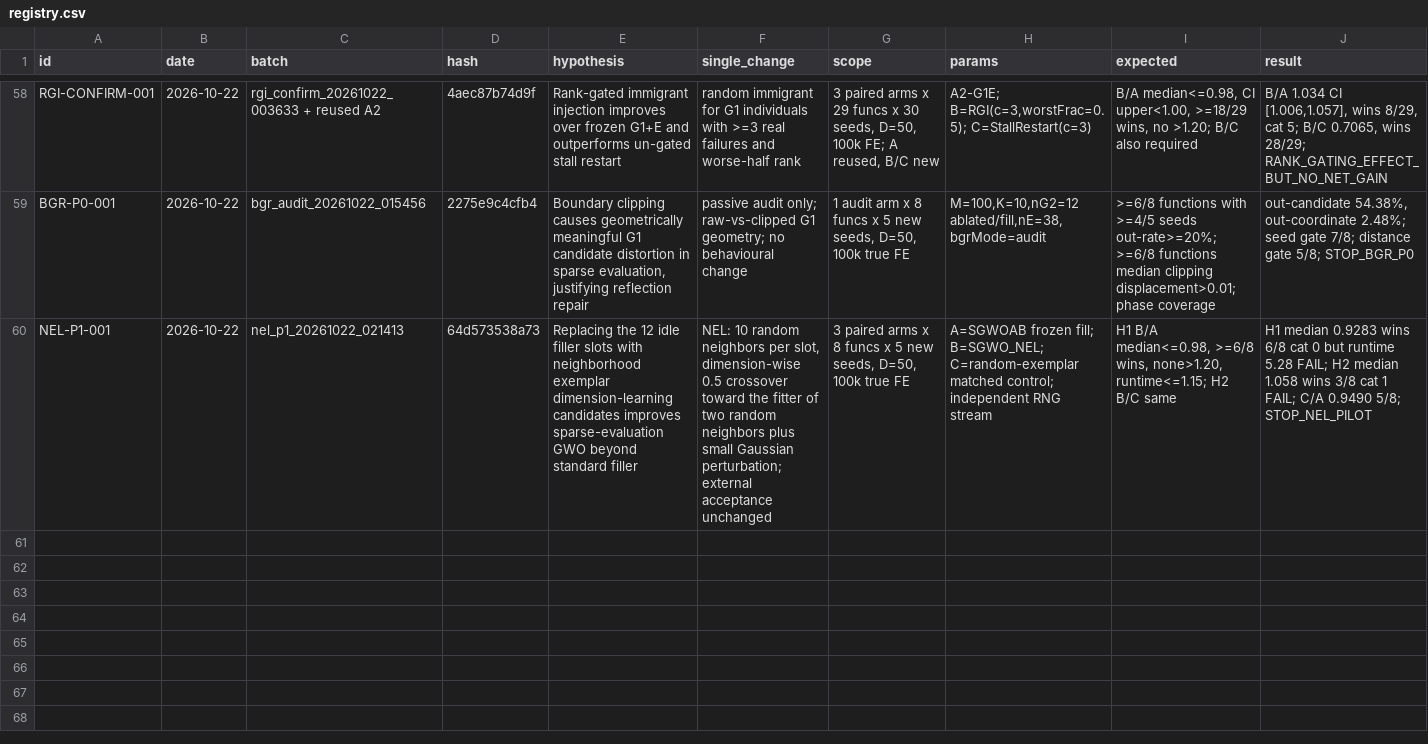
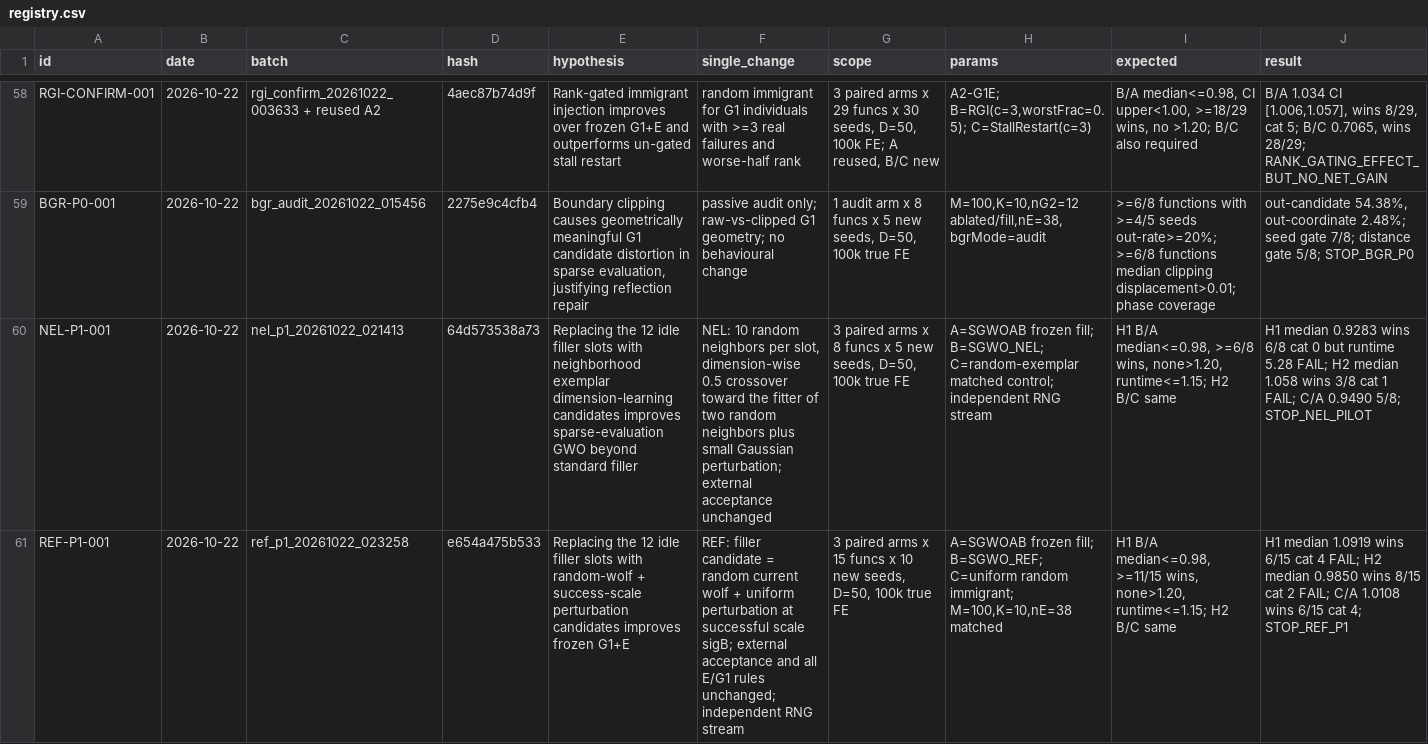
Before and after one commit to Xiaoqin-pro/new-gwo, a CSV file: sparse_q/experiments/registry.csv, drawn as a sheet; only a part is shown, gaps mark what is left out; rows hold the shown columns only; the diff names each change by its address in the sheet, - before the commit and + after, or states it on an @@ line.

Commit message:
REF: diversity fillers do not beat standard fill or uniform immigration

```diff
--- a/sparse_q/experiments/registry.csv
+++ b/sparse_q/experiments/registry.csv
+row 61: REF-P1-001 | 2026-10-22 | ref_p1_20261022_023258 | e654a475b533 | Replacing the 12 idle filler slots with random-wolf + success-scale perturbation candidates improves frozen G1+E | REF: filler candidate = random current wolf + uniform perturbation at successful scale sigB; external acceptance and all E/G1 rules unchanged; independent RNG stream | 3 paired arms x 15 funcs x 10 new seeds, D=50, 100k true FE | A=SGWOAB frozen fill; B=SGWO_REF; C=uniform random immigrant; M=100,K=10,nE=38 matched | H1 B/A median<=0.98, >=11/15 wins, none>1.20, runtime<=1.15; H2 B/C same | H1 median 1.0919 wins 6/15 cat 4 FAIL; H2 median 0.9850 wins 8/15 cat 2 FAIL; C/A 1.0108 wins 6/15 cat 4; STOP_REF_P1
```
Also changed, not shown: 20 other files.
